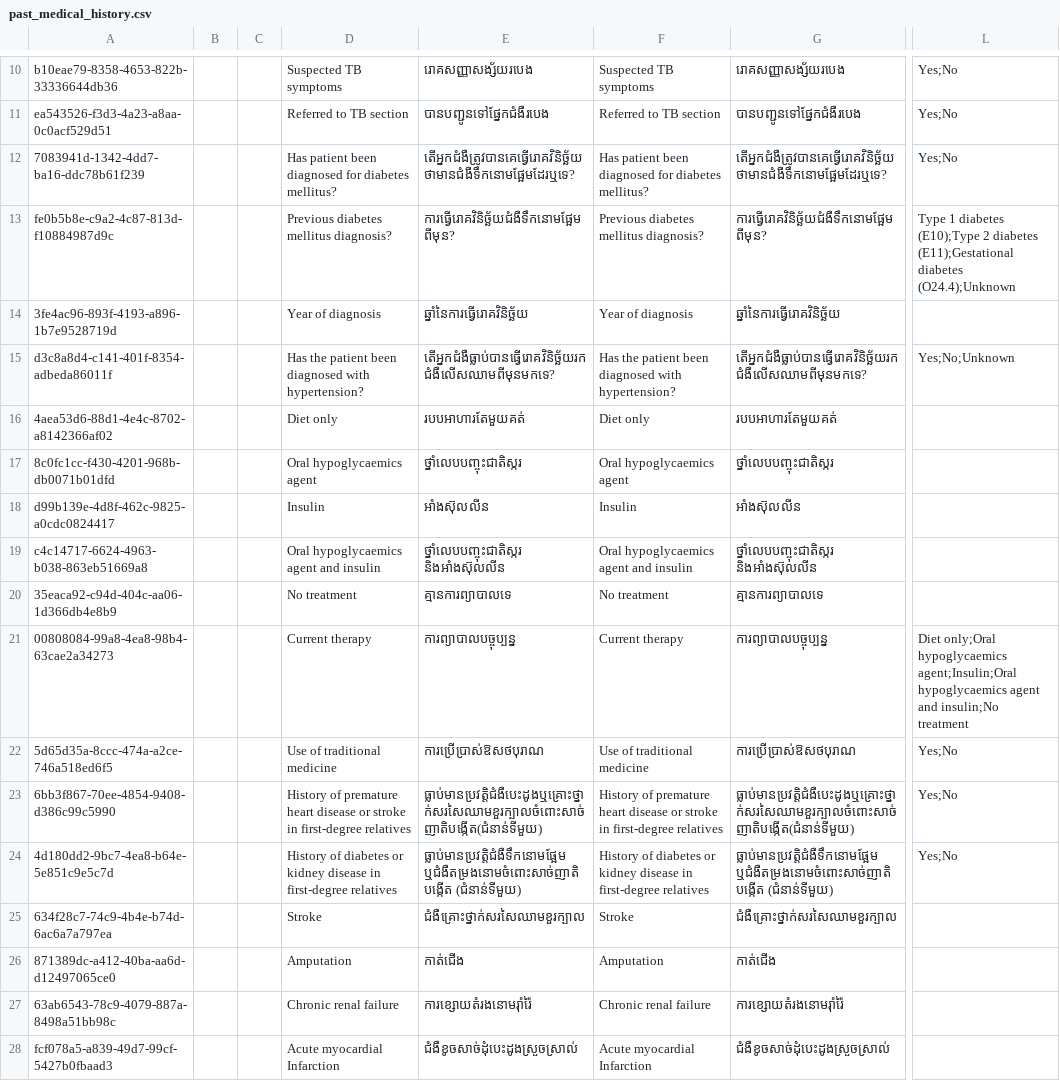
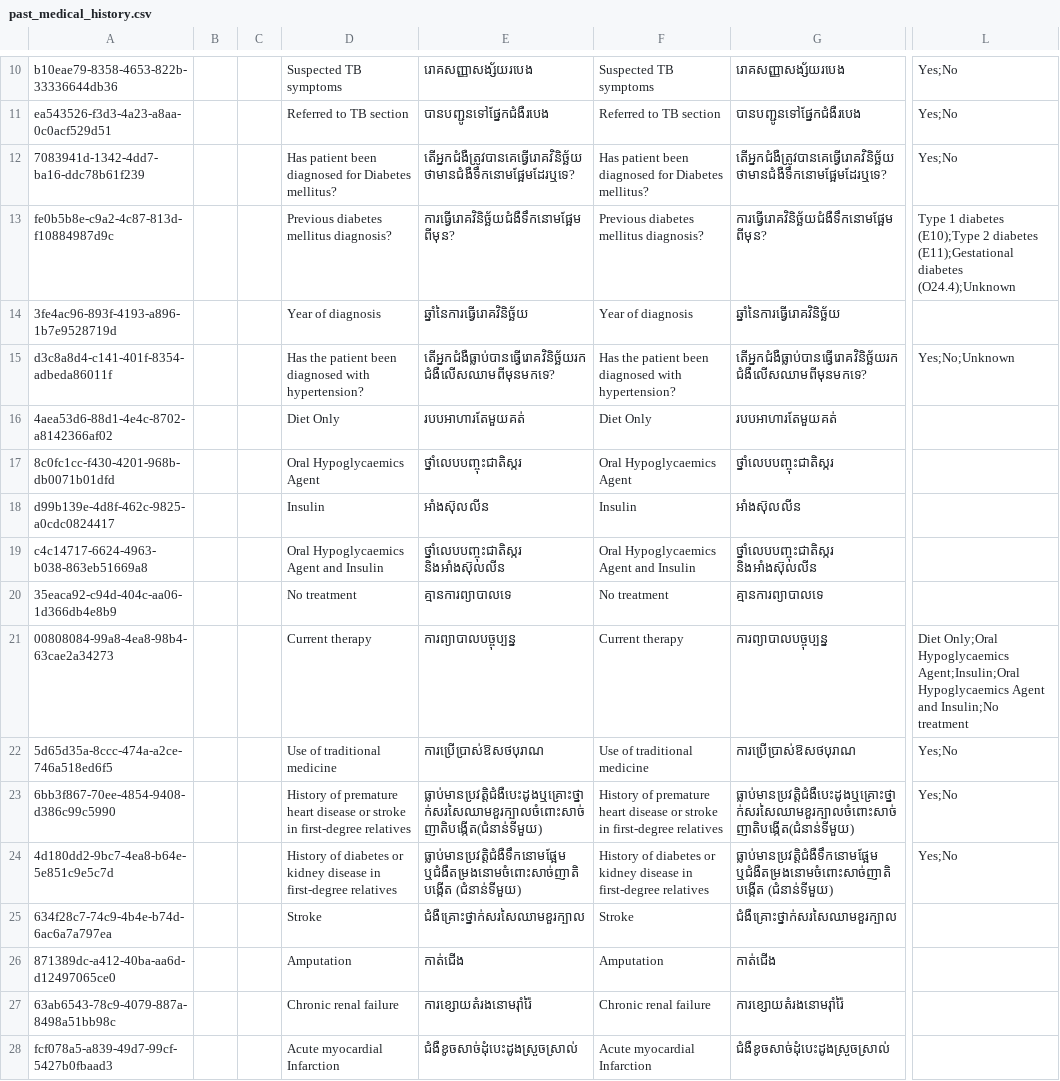
Before and after one commit to mekomsolutions/ozone-distro-cambodia, a CSV file: configs/openmrs_config/concepts/past_medical_history.csv, drawn as a sheet; only a part is shown, gaps mark what is left out; the diff names each change by its address in the sheet, - before the commit and + after, or states it on an @@ line.

Commit message:
Exclude "KH-275: Ensure consistent naming in NCD Medical history form (#187)" from next release

```diff
--- a/configs/openmrs_config/concepts/past_medical_history.csv
+++ b/configs/openmrs_config/concepts/past_medical_history.csv
-D12: …diagnosed for diabetes mellitus?
+D12: …diagnosed for Diabetes mellitus?
-F12: …diagnosed for diabetes mellitus?
+F12: …diagnosed for Diabetes mellitus?
-D16: Diet only
+D16: Diet Only
-F16: Diet only
+F16: Diet Only
-D17: Oral hypoglycaemics agent
+D17: Oral Hypoglycaemics Agent
-F17: Oral hypoglycaemics agent
+F17: Oral Hypoglycaemics Agent
-D19: Oral hypoglycaemics agent and insulin
+D19: Oral Hypoglycaemics Agent and Insulin
-F19: Oral hypoglycaemics agent and insulin
+F19: Oral Hypoglycaemics Agent and Insulin
-L21: Diet only;Oral hypoglycaemics agent;Insulin;Oral hypoglycaemics agent and insulin;No treatment
+L21: Diet Only;Oral Hypoglycaemics Agent;Insulin;Oral Hypoglycaemics Agent and Insulin;No treatment
```
